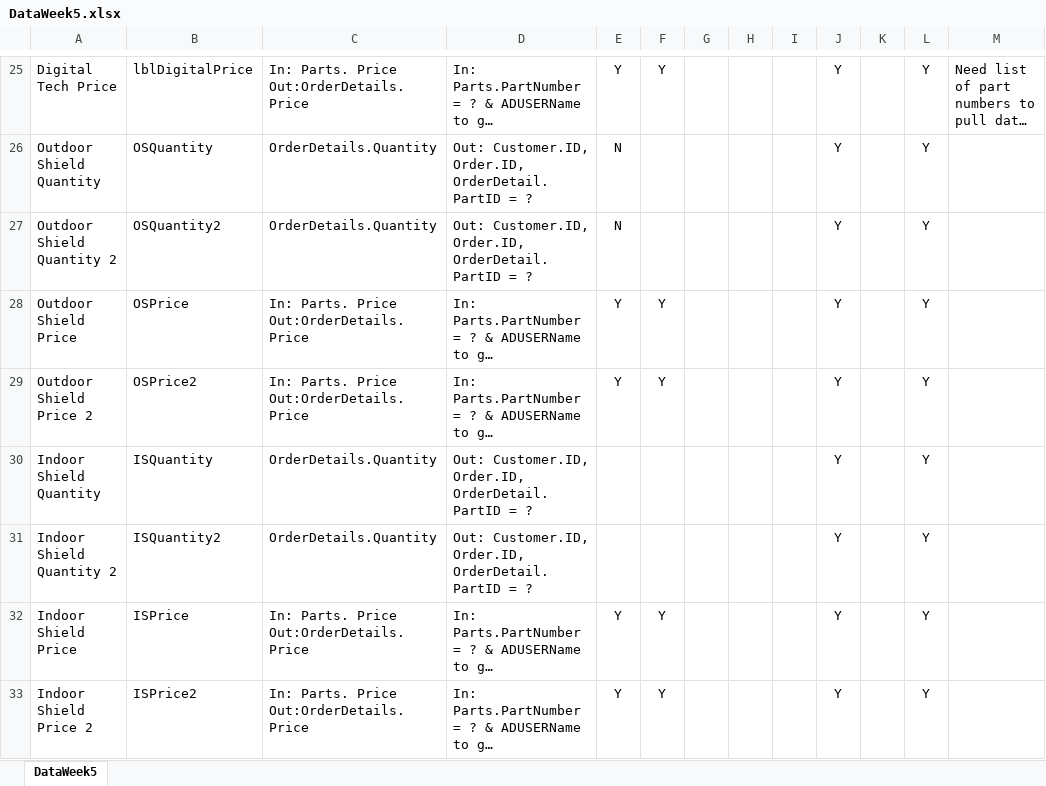
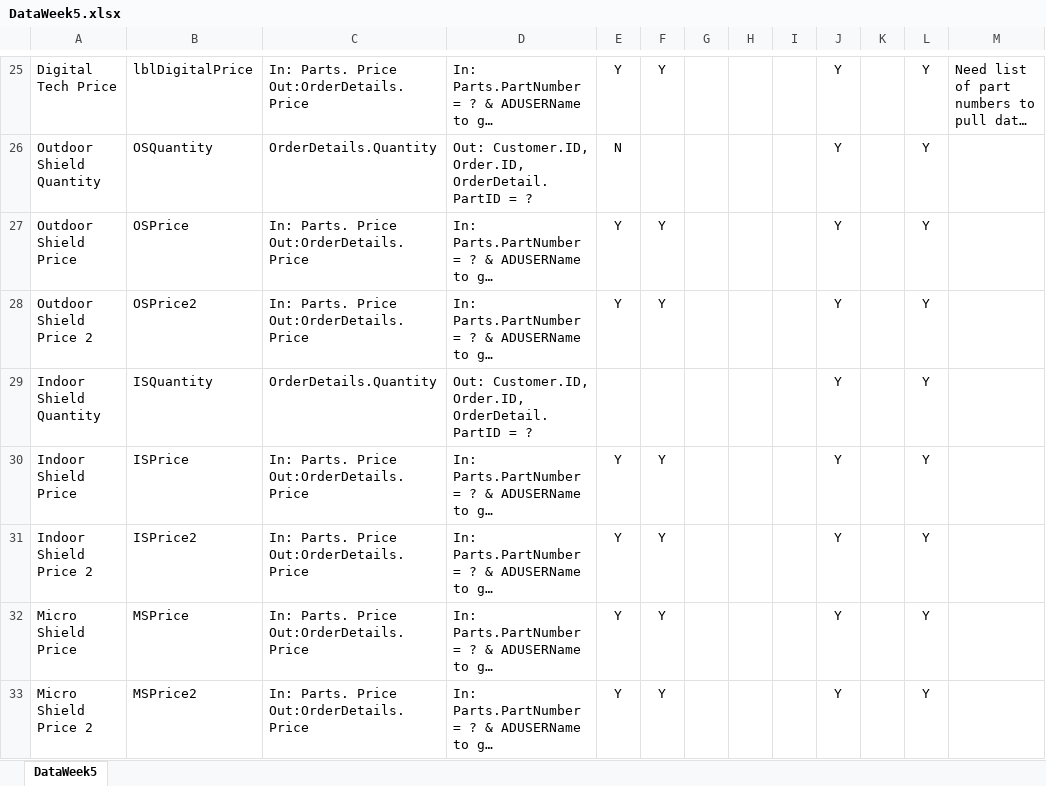
Before and after one commit to RadioSystemsPSCC/Practice, an Excel workbook: Admin and Documentation/DataWeek5.xlsx, sheet DataWeek5, drawn as a sheet; only a part is shown, gaps mark what is left out; the shorter side is filled out with more unchanged rows; long unchanged cells end in …; values as stored, in another font and other column widths than the file's, no borders; the diff names each change by its address in the sheet, - before the commit and + after, or states it on an @@ line.

Commit message:
stuff

```diff
--- a/Admin and Documentation/DataWeek5.xlsx (sheet DataWeek5)
+++ b/Admin and Documentation/DataWeek5.xlsx (sheet DataWeek5)
-row 27: Outdoor Shield Quantity 2 | OSQuantity2 | OrderDetails.Quantity | Out: Customer.ID, Order.ID, OrderDetail.PartID = ? | N |  |  |  |  | Y |  | Y
-row 31: Indoor Shield Quantity 2 | ISQuantity2 | OrderDetails.Quantity | Out: Customer.ID, Order.ID, OrderDetail.PartID = ? |  |  |  |  |  | Y |  | Y
```
